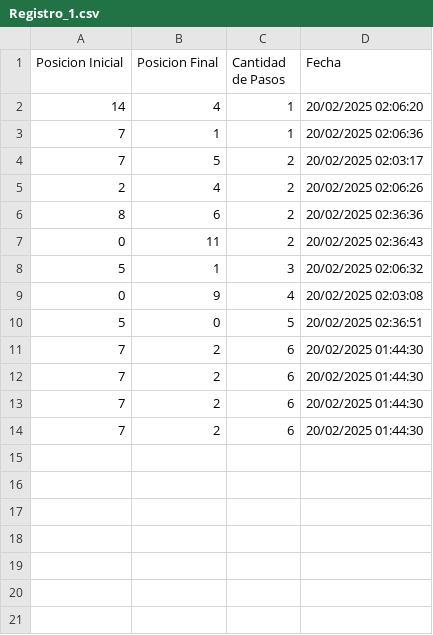
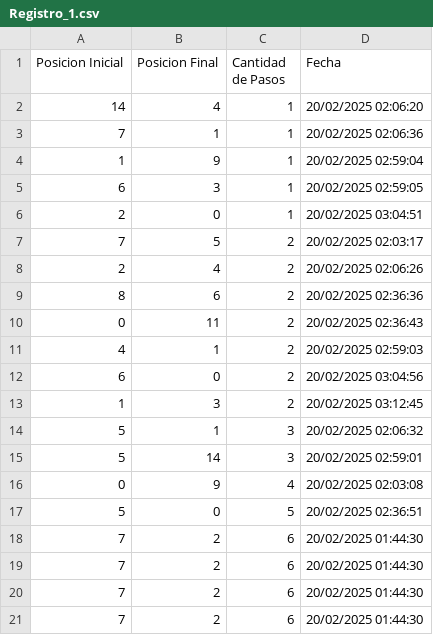
Before and after one commit to Miguel04AFR/ED-final, a CSV file: recursos/Registro_1.csv, drawn as a sheet.

```diff
--- a/recursos/Registro_1.csv
+++ b/recursos/Registro_1.csv
@@ -3,2 +3,5 @@ Posicion Inicial,Posicion Final,Cantidad de Pasos,Fecha
 7,1,1,20/02/2025 02:06:36
+1,9,1,20/02/2025 02:59:04
+6,3,1,20/02/2025 02:59:05
+2,0,1,20/02/2025 03:04:51
 7,5,2,20/02/2025 02:03:17
@@ -7,3 +10,7 @@ Posicion Inicial,Posicion Final,Cantidad de Pasos,Fecha
 0,11,2,20/02/2025 02:36:43
+4,1,2,20/02/2025 02:59:03
+6,0,2,20/02/2025 03:04:56
+1,3,2,20/02/2025 03:12:45
 5,1,3,20/02/2025 02:06:32
+5,14,3,20/02/2025 02:59:01
 0,9,4,20/02/2025 02:03:08
```
Also changed, not shown: bin/recursos/Registro_2.csv, recursos/Registro_2.csv, 5 other files.
